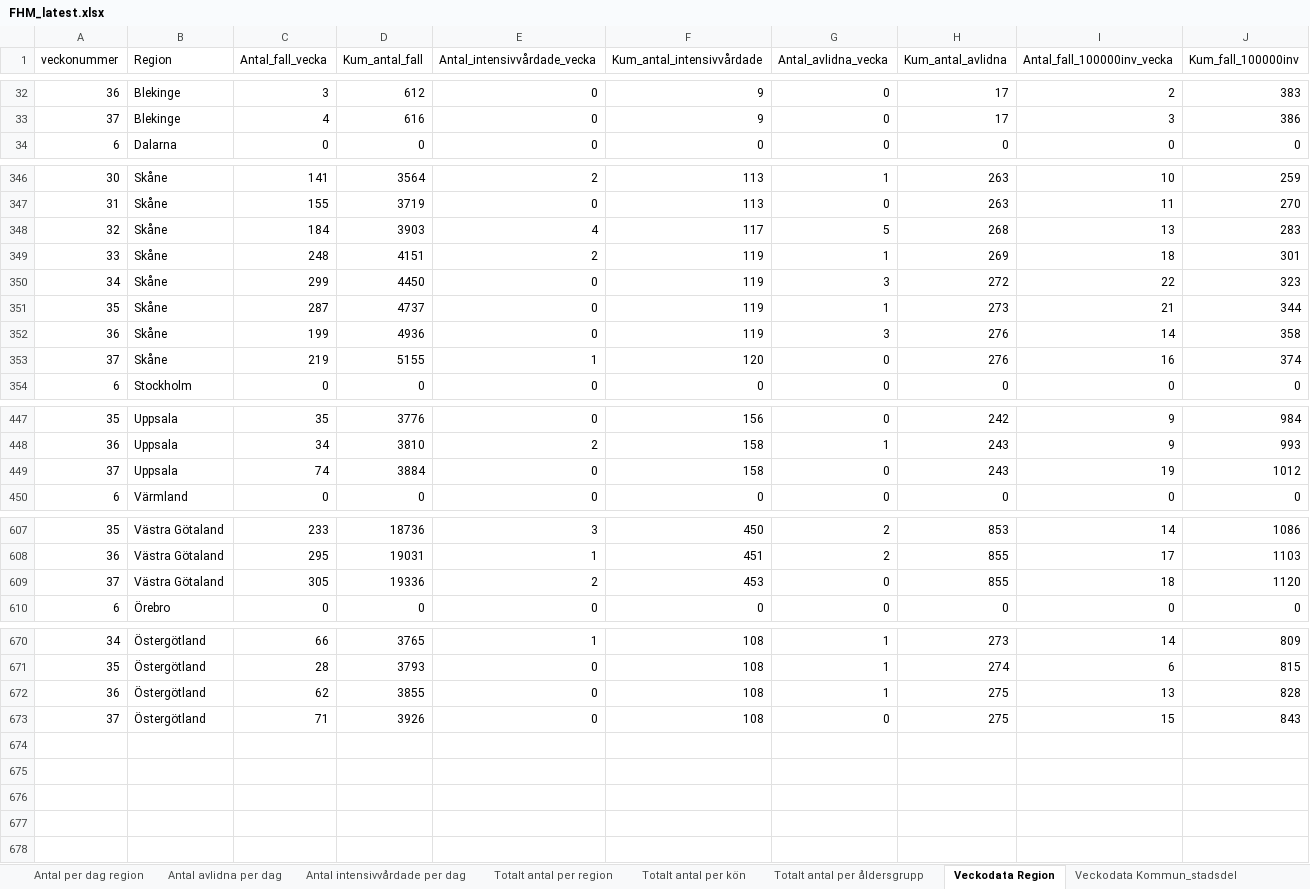
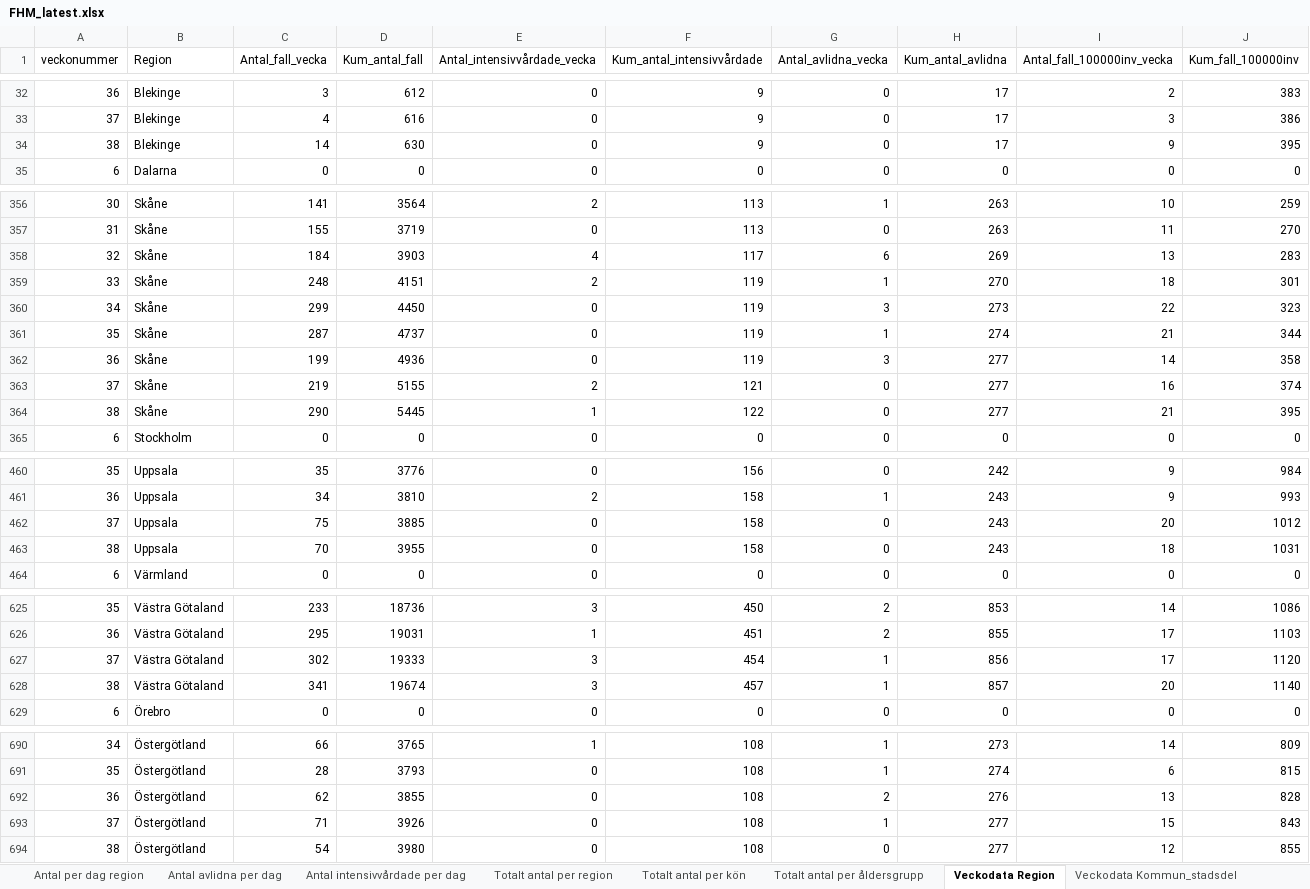
Before and after one commit to adamaltmejd/sse_cern, an Excel workbook: data/FHM/FHM_latest.xlsx, sheet Veckodata Region, drawn as a sheet; only a part is shown, gaps mark what is left out; values as stored, in another font and other column widths than the file's, no borders; removed rows and columns are numbered as before the commit, all else as after; the diff covers the shown part only; the diff names each change by its address in the sheet, - before the commit and + after, or states it on an @@ line.

```diff
--- a/data/FHM/FHM_latest.xlsx (sheet Veckodata Region)
+++ b/data/FHM/FHM_latest.xlsx (sheet Veckodata Region)
+row 34: 38 | Blekinge | 14 | 630 | 0 | 9 | 0 | 17 | 9 | 395
-G358 (Antal_avlidna_vecka): 5
+G358 (Antal_avlidna_vecka): 6
-H358 (Kum_antal_avlidna): 268
+H358 (Kum_antal_avlidna): 269
-H359 (Kum_antal_avlidna): 269
+H359 (Kum_antal_avlidna): 270
-H360 (Kum_antal_avlidna): 272
+H360 (Kum_antal_avlidna): 273
-H361 (Kum_antal_avlidna): 273
+H361 (Kum_antal_avlidna): 274
-H362:H363 (Kum_antal_avlidna): 276
+H362:H363 (Kum_antal_avlidna): 277
-E363 (Antal_intensivvårdade_vecka): 1
+E363 (Antal_intensivvårdade_vecka): 2
-F363 (Kum_antal_intensivvårdade): 120
+F363 (Kum_antal_intensivvårdade): 121
+row 364: 38 | Skåne | 290 | 5445 | 1 | 122 | 0 | 277 | 21 | 395
-C462 (Antal_fall_vecka): 74
+C462 (Antal_fall_vecka): 75
-D462 (Kum_antal_fall): 3884
+D462 (Kum_antal_fall): 3885
-I462 (Antal_fall_100000inv_vecka): 19
+I462 (Antal_fall_100000inv_vecka): 20
+row 463: 38 | Uppsala | 70 | 3955 | 0 | 158 | 0 | 243 | 18 | 1031
-row 609: 37 | Västra Götaland | 305 | 19336 | 2 | 453 | 0 | 855 | 18 | 1120
+row 627: 37 | Västra Götaland | 302 | 19333 | 3 | 454 | 1 | 856 | 17 | 1120
+row 628: 38 | Västra Götaland | 341 | 19674 | 3 | 457 | 1 | 857 | 20 | 1140
-G692 (Antal_avlidna_vecka): 1
+G692 (Antal_avlidna_vecka): 2
-H692 (Kum_antal_avlidna): 275
+H692 (Kum_antal_avlidna): 276
-G693 (Antal_avlidna_vecka): 0
+G693 (Antal_avlidna_vecka): 1
-H693 (Kum_antal_avlidna): 275
+H693 (Kum_antal_avlidna): 277
+row 694: 38 | Östergötland | 54 | 3980 | 0 | 108 | 0 | 277 | 12 | 855
```
Also changed, not shown: 16 added rows and 6 edited cells elsewhere in this sheet, sheet Veckodata Kommun_stadsdel, sheet Totalt antal per region, sheet Antal per dag region, sheet Totalt antal per åldersgrupp, sheet Antal avlidna per dag, sheet Totalt antal per kön, 1 more sheet, other sheet tabs, 3 other files.
